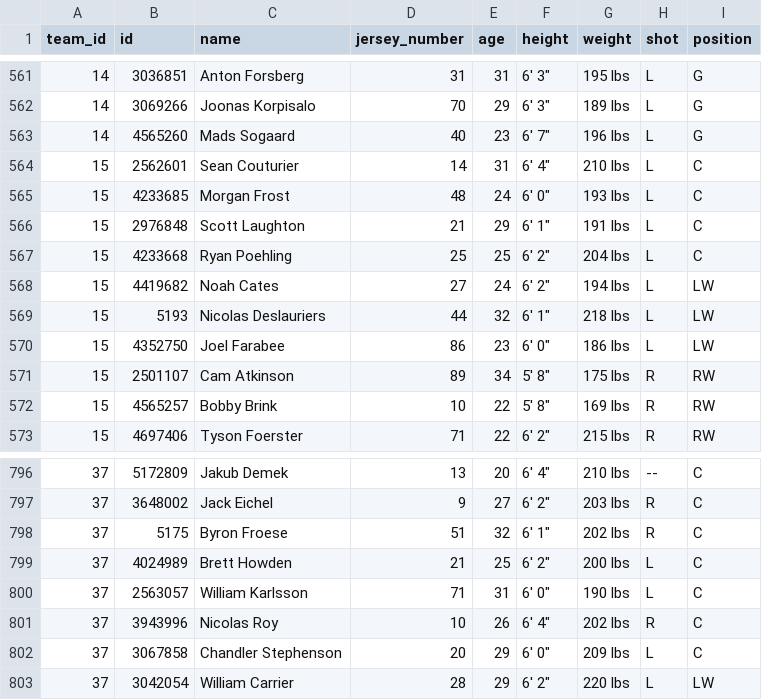
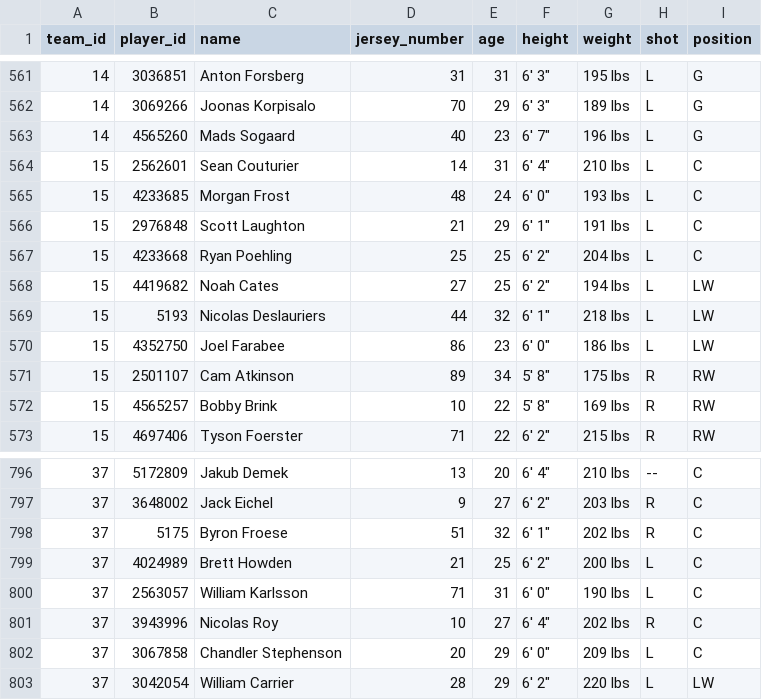
Before and after one commit to pkjoshua/boltstheover, a CSV file: assets/team_rosters/nhl_roster.csv, drawn as a sheet; only a part is shown, gaps mark what is left out; the diff covers the shown part only.

Commit message:
v0.1.1
Rosters, schedules, player stats per game, and scoreboard interaction complete
Next need game statistics, goalie stats, and other

```diff
--- a/assets/team_rosters/nhl_roster.csv
+++ b/assets/team_rosters/nhl_roster.csv
@@ -1 +1 @@
-team_id,id,name,jersey_number,age,height,weight,shot,position
+team_id,player_id,name,jersey_number,age,height,weight,shot,position
@@ -567,3 +567,3 @@ team_id,id,name,jersey_number,age,height,weight,shot,position
 15,4233668,Ryan Poehling,25,25,"6' 2""",204 lbs,L,C
-15,4419682,Noah Cates,27,24,"6' 2""",194 lbs,L,LW
+15,4419682,Noah Cates,27,25,"6' 2""",194 lbs,L,LW
 15,5193,Nicolas Deslauriers,44,32,"6' 1""",218 lbs,L,LW
@@ -800,3 +800,3 @@ team_id,id,name,jersey_number,age,height,weight,shot,position
 37,2563057,William Karlsson,71,31,"6' 0""",190 lbs,L,C
-37,3943996,Nicolas Roy,10,26,"6' 4""",202 lbs,R,C
+37,3943996,Nicolas Roy,10,27,"6' 4""",202 lbs,R,C
 37,3067858,Chandler Stephenson,20,29,"6' 0""",209 lbs,L,C
```
Also changed, not shown: 2 added rows, 1 removed row and 3 edited cells elsewhere in this file, 15 other files.
